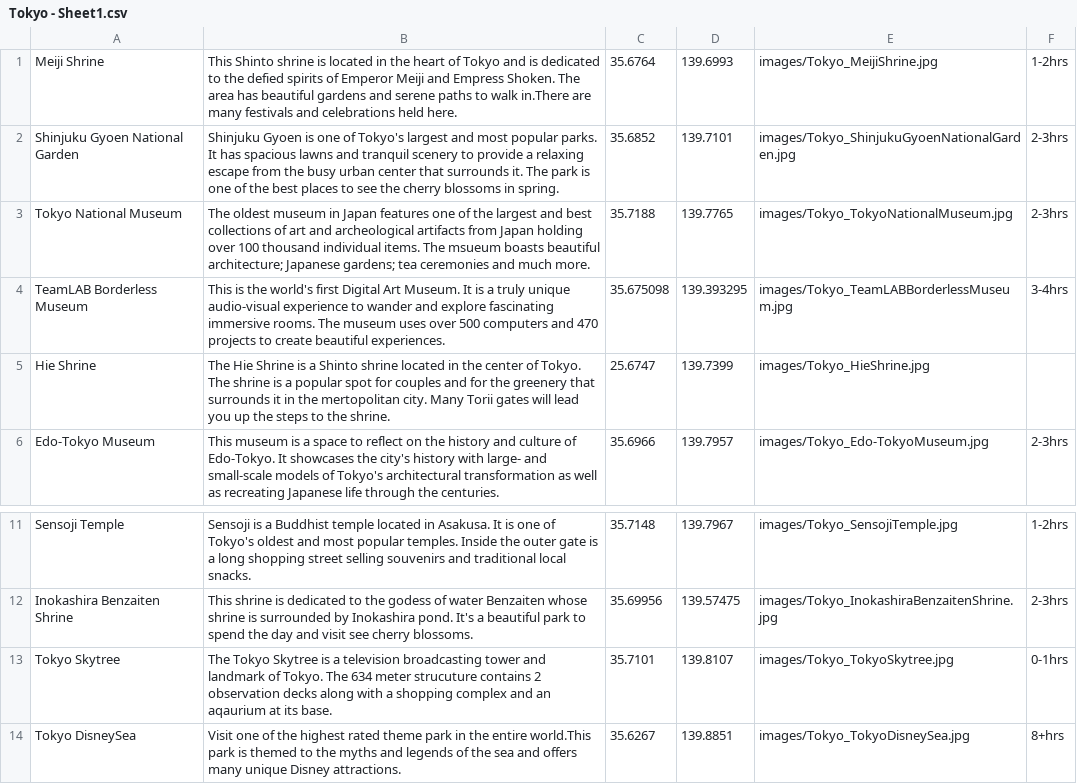
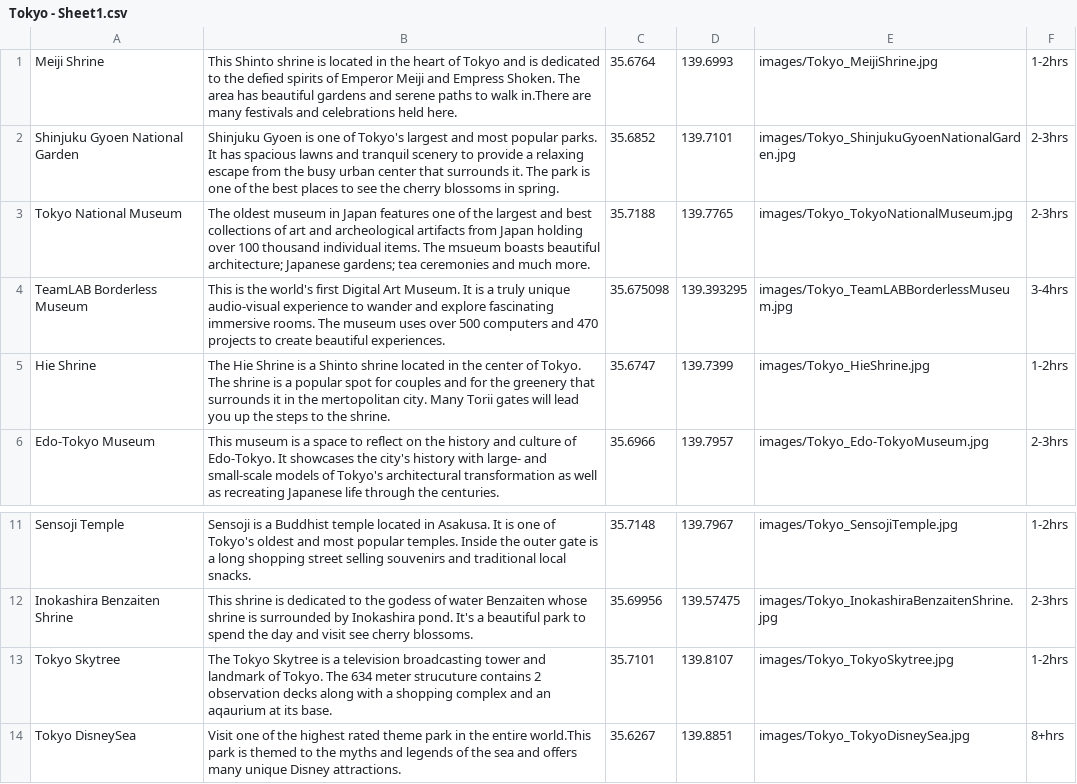
Before and after one commit to sonambenakatti/SPSTeam34, a CSV file: software-product-sprint/travelProject/src/main/webapp/csvFiles/Tokyo - Sheet1.csv, drawn as a sheet; only a part is shown, gaps mark what is left out.

```diff
--- a/software-product-sprint/travelProject/src/main/webapp/csvFiles/Tokyo - Sheet1.csv
+++ b/software-product-sprint/travelProject/src/main/webapp/csvFiles/Tokyo - Sheet1.csv
@@ -4,3 +4,3 @@ Tokyo National Museum,The oldest museum in Japan features one of the largest and
 TeamLAB Borderless Museum,This is the world's first Digital Art Museum. It is a truly unique audio-visual experience to wander and explore fascinating immersive rooms. The museum uses over 500 computers and 470 projects to create beautiful experiences.,35.675098,139.393295,images/Tokyo_TeamLABBorderlessMuseum.jpg,3-4hrs
-Hie Shrine,The Hie Shrine is a Shinto shrine located in the center of Tokyo. The shrine is a popular spot for couples and for the greenery that surrounds it in the mertopolitan city. Many Torii gates will lead you up the steps to the shrine.,25.6747,139.7399,images/Tokyo_HieShrine.jpg,
+Hie Shrine,The Hie Shrine is a Shinto shrine located in the center of Tokyo. The shrine is a popular spot for couples and for the greenery that surrounds it in the mertopolitan city. Many Torii gates will lead you up the steps to the shrine.,35.6747,139.7399,images/Tokyo_HieShrine.jpg,1-2hrs
 Edo-Tokyo Museum,This museum is a space to reflect on the history and culture of Edo-Tokyo. It showcases the city's history with large- and small-scale models of Tokyo's architectural transformation as well as recreating Japanese life through the centuries. ,35.6966,139.7957,images/Tokyo_Edo-TokyoMuseum.jpg,2-3hrs
@@ -12,3 +12,3 @@ Sensoji Temple,Sensoji is a Buddhist temple located in Asakusa. It is one of Tok
 Inokashira Benzaiten Shrine,This shrine is dedicated to the godess of water Benzaiten whose shrine is surrounded by Inokashira pond. It's a beautiful park to spend the day and visit see cherry blossoms. ,35.69956,139.57475,images/Tokyo_InokashiraBenzaitenShrine.jpg,2-3hrs
-Tokyo Skytree,The Tokyo Skytree is a television broadcasting tower and landmark of Tokyo. The 634 meter strucuture contains 2 observation decks along with a shopping complex and an aqaurium at its base. ,35.7101,139.8107,images/Tokyo_TokyoSkytree.jpg,0-1hrs
+Tokyo Skytree,The Tokyo Skytree is a television broadcasting tower and landmark of Tokyo. The 634 meter strucuture contains 2 observation decks along with a shopping complex and an aqaurium at its base. ,35.7101,139.8107,images/Tokyo_TokyoSkytree.jpg,1-2hrs
 Tokyo DisneySea,Visit one of the highest rated theme park in the entire world.This park is themed to the myths and legends of the sea and offers many unique Disney attractions.,35.6267,139.8851,images/Tokyo_TokyoDisneySea.jpg,8+hrs
```
Also changed, not shown: 16 other files.
